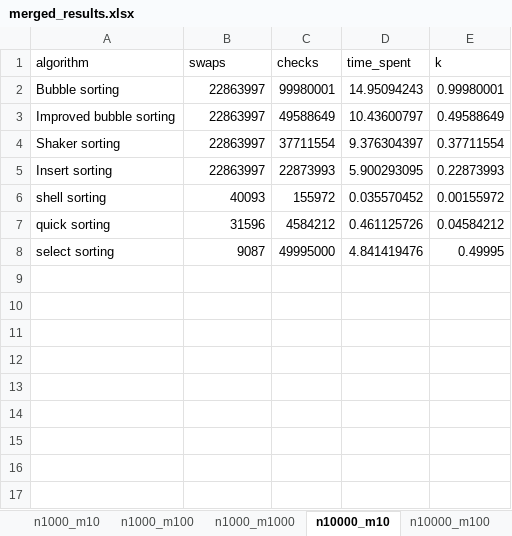
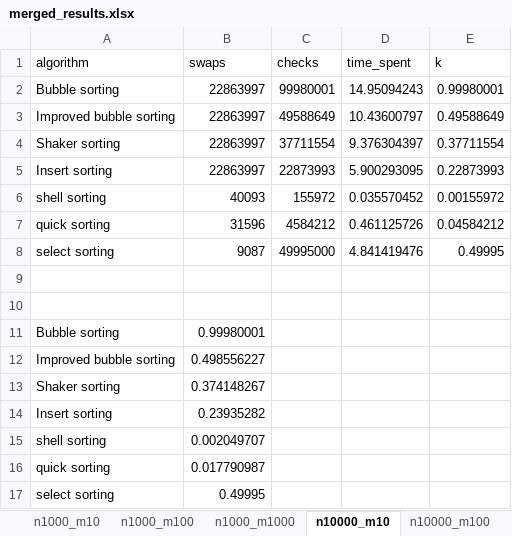
Before and after one commit to golangworker/lab-tipes-of-sorting, an Excel workbook: merged_results.xlsx, sheet n10000_m10, drawn as a sheet; values as stored, in another font and other column widths than the file's, no borders; charts and pictures not drawn; the diff names each change by its address in the sheet, - before the commit and + after, or states it on an @@ line.

```diff
--- a/merged_results.xlsx (sheet n10000_m10)
+++ b/merged_results.xlsx (sheet n10000_m10)
+row 9: (empty)
+row 10: (empty)
+row 11: Bubble sorting | 0.99980001
+row 12: Improved bubble sorting | 0.498556227
+row 13: Shaker sorting | 0.374148267
+row 14: Insert sorting | 0.23935282
+row 15: shell sorting | 0.002049707
+row 16: quick sorting | 0.017790987
+row 17: select sorting | 0.49995
```
Also changed, not shown: sheet n10_m10, sheet n100_m10, sheet n1000_m10, charts or pictures, 3 other files.
